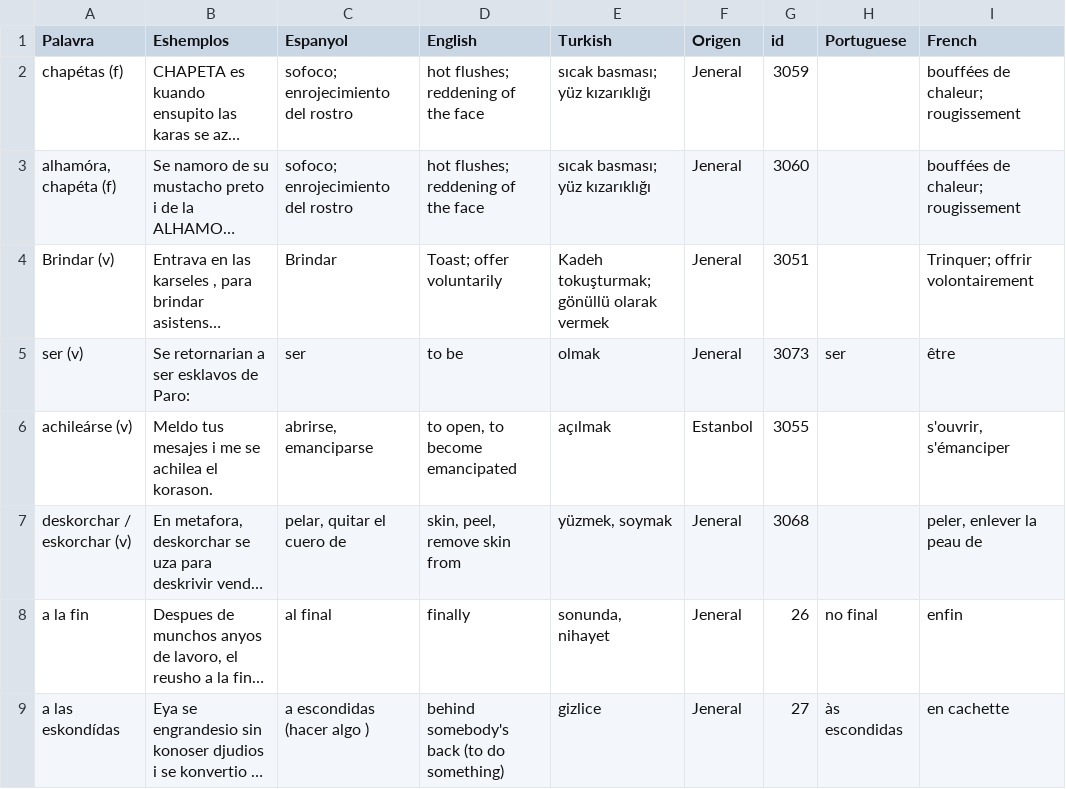
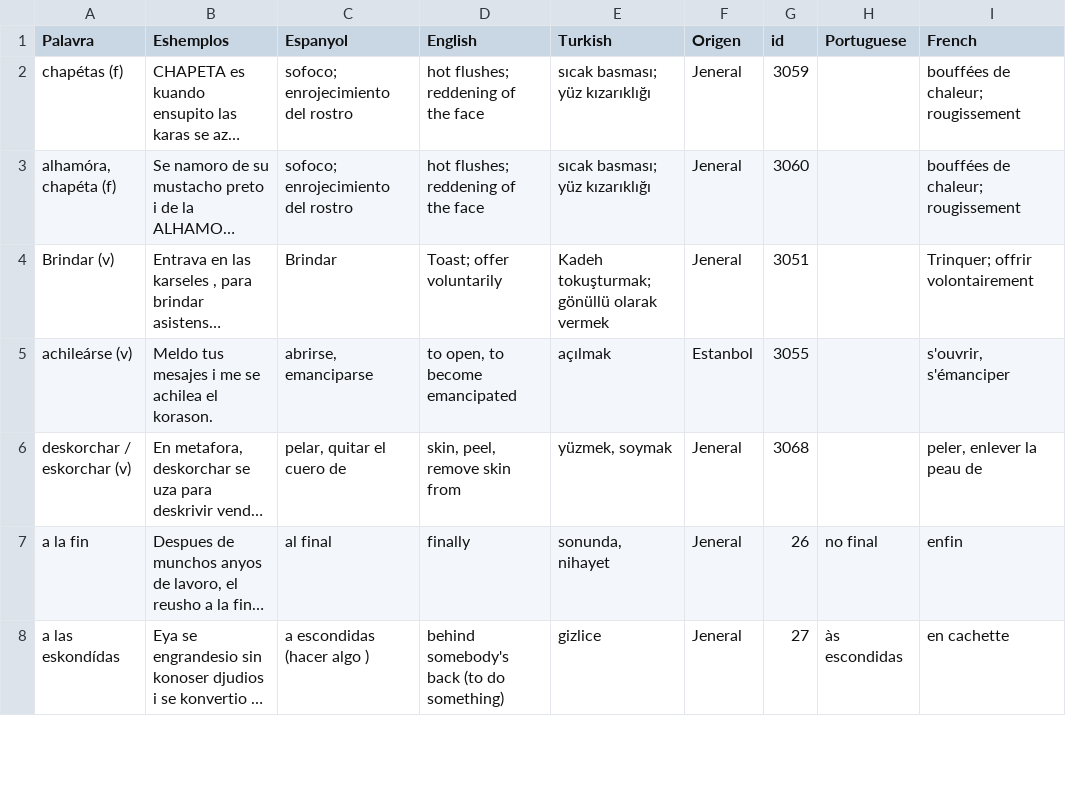
Before and after one commit to kantoniko/ladino-diksionaryo-data, a CSV file: biervos.csv, drawn as a sheet; only a part is shown; long unchanged cells end in …; the diff names each change by its address in the sheet, - before the commit and + after, or states it on an @@ line.

```diff
--- a/biervos.csv
+++ b/biervos.csv
-row 5: ser (v) | Se retornarian a ser esklavos de Paro: | ser | to be | olmak | Jeneral | 3073 | ser | être
```
Also changed, not shown: 1 other file.
